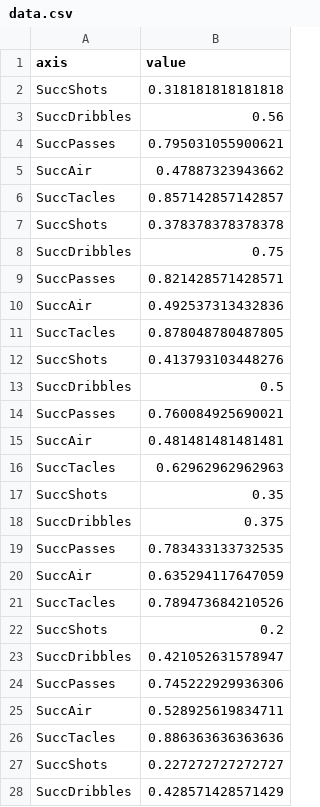
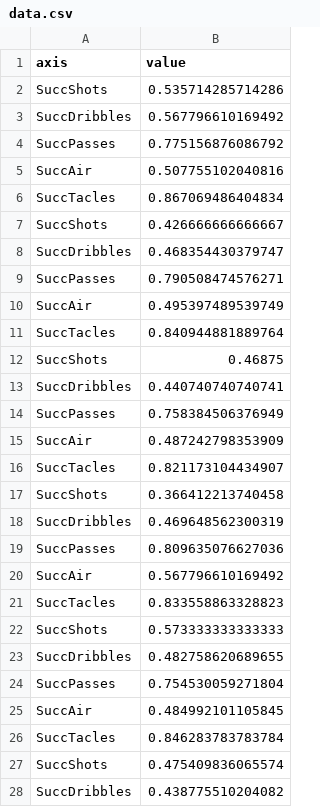
Before and after one commit to ansolesen/footviz, a CSV file: Steffen/FootViz/data.csv, drawn as a sheet; only a part is shown; the diff covers the shown part only.

```diff
--- a/Steffen/FootViz/data.csv
+++ b/Steffen/FootViz/data.csv
@@ -1,28 +1,28 @@
 "axis","value"
-"SuccShots",0.318181818181818
-"SuccDribbles",0.56
-"SuccPasses",0.795031055900621
-"SuccAir",0.47887323943662
-"SuccTacles",0.857142857142857
-"SuccShots",0.378378378378378
-"SuccDribbles",0.75
-"SuccPasses",0.821428571428571
-"SuccAir",0.492537313432836
-"SuccTacles",0.878048780487805
-"SuccShots",0.413793103448276
-"SuccDribbles",0.5
-"SuccPasses",0.760084925690021
-"SuccAir",0.481481481481481
-"SuccTacles",0.62962962962963
-"SuccShots",0.35
-"SuccDribbles",0.375
-"SuccPasses",0.783433133732535
-"SuccAir",0.635294117647059
-"SuccTacles",0.789473684210526
-"SuccShots",0.2
-"SuccDribbles",0.421052631578947
-"SuccPasses",0.745222929936306
-"SuccAir",0.528925619834711
-"SuccTacles",0.886363636363636
-"SuccShots",0.227272727272727
-"SuccDribbles",0.428571428571429
+"SuccShots",0.535714285714286
+"SuccDribbles",0.567796610169492
+"SuccPasses",0.775156876086792
+"SuccAir",0.507755102040816
+"SuccTacles",0.867069486404834
+"SuccShots",0.426666666666667
+"SuccDribbles",0.468354430379747
+"SuccPasses",0.790508474576271
+"SuccAir",0.495397489539749
+"SuccTacles",0.840944881889764
+"SuccShots",0.46875
+"SuccDribbles",0.440740740740741
+"SuccPasses",0.758384506376949
+"SuccAir",0.487242798353909
+"SuccTacles",0.821173104434907
+"SuccShots",0.366412213740458
+"SuccDribbles",0.469648562300319
+"SuccPasses",0.809635076627036
+"SuccAir",0.567796610169492
+"SuccTacles",0.833558863328823
+"SuccShots",0.573333333333333
+"SuccDribbles",0.482758620689655
+"SuccPasses",0.754530059271804
+"SuccAir",0.484992101105845
+"SuccTacles",0.846283783783784
+"SuccShots",0.475409836065574
+"SuccDribbles",0.438775510204082
```
Also changed, not shown: 33 edited cells elsewhere in this file, Steffen/FootViz/data2.csv, 3 other files.
